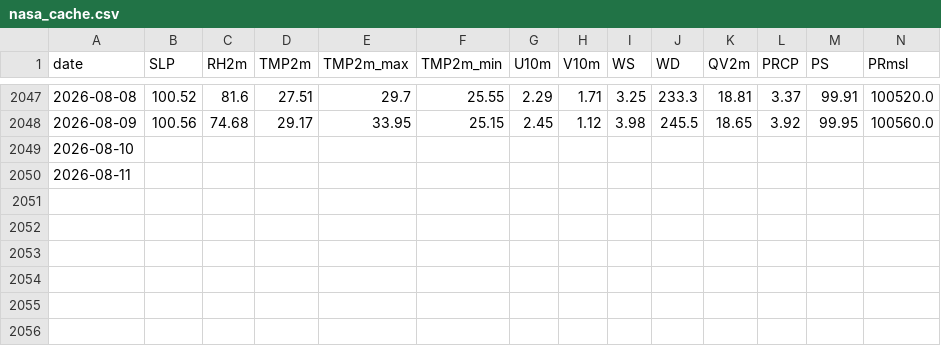
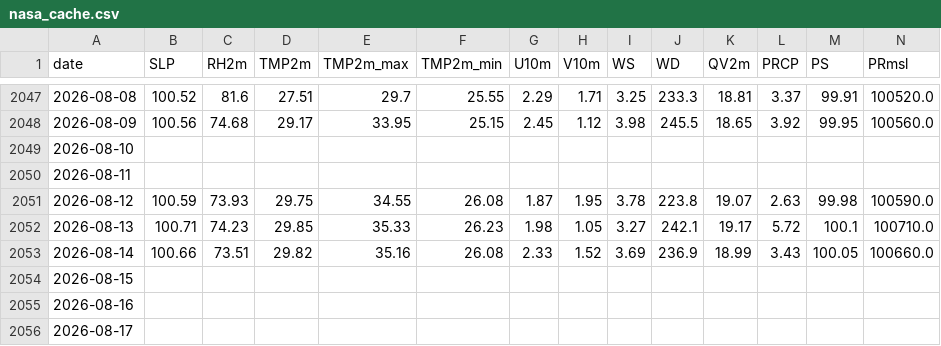
Before and after one commit to souravk03/HQNN-live-multicity, a CSV file: hqnn live pk/data/chennai/nasa_cache.csv, drawn as a sheet; only a part is shown, gaps mark what is left out; rows hold the shown columns only; the diff names each change by its address in the sheet, - before the commit and + after, or states it on an @@ line.

Commit message:
Daily HQNN live cycle — 2026-08-18T22:51:41

```diff
--- a/hqnn live pk/data/chennai/nasa_cache.csv
+++ b/hqnn live pk/data/chennai/nasa_cache.csv
+row 2051: 2026-08-12 | 100.59 | 73.93 | 29.75 | 34.55 | 26.08 | 1.87 | 1.95 | 3.78 | 223.8 | 19.07 | 2.63 | 99.98 | 100590.0
+row 2052: 2026-08-13 | 100.71 | 74.23 | 29.85 | 35.33 | 26.23 | 1.98 | 1.05 | 3.27 | 242.1 | 19.17 | 5.72 | 100.1 | 100710.0
+row 2053: 2026-08-14 | 100.66 | 73.51 | 29.82 | 35.16 | 26.08 | 2.33 | 1.52 | 3.69 | 236.9 | 18.99 | 3.43 | 100.05 | 100660.0
+row 2054: 2026-08-15
+row 2055: 2026-08-16
+row 2056: 2026-08-17
```
Also changed, not shown: hqnn live pk/data/chennai/openmeteo_cache.csv, hqnn live pk/data/delhi/nasa_cache.csv, 54 other files.
